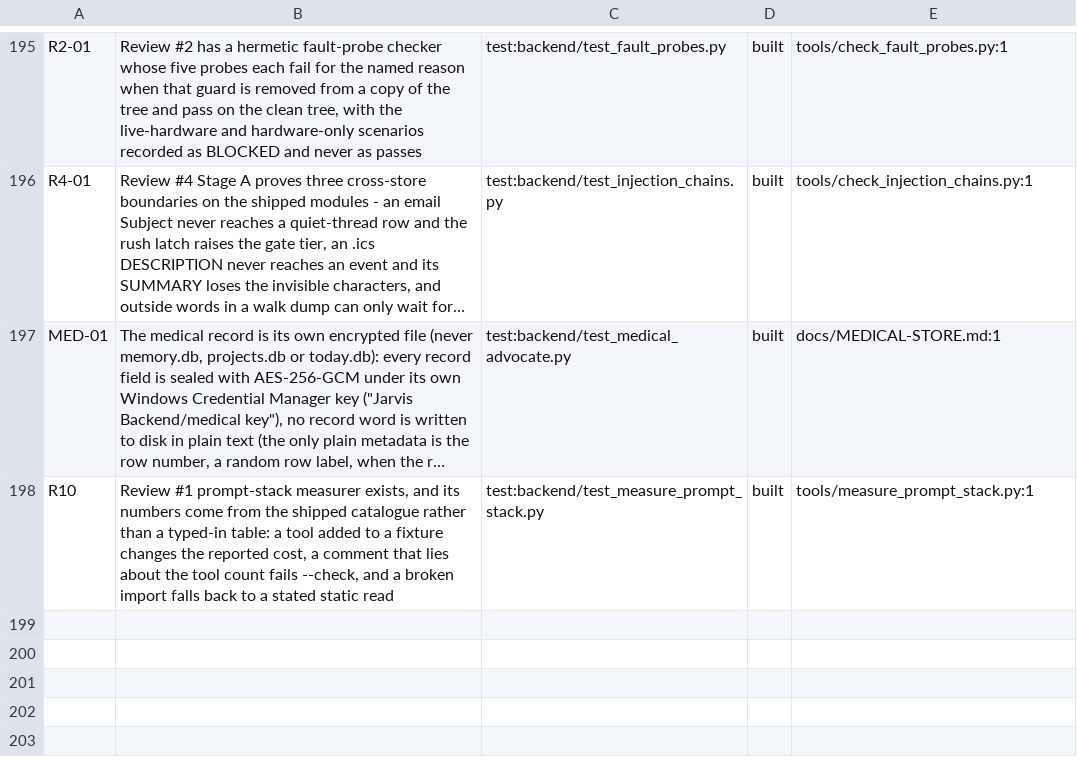
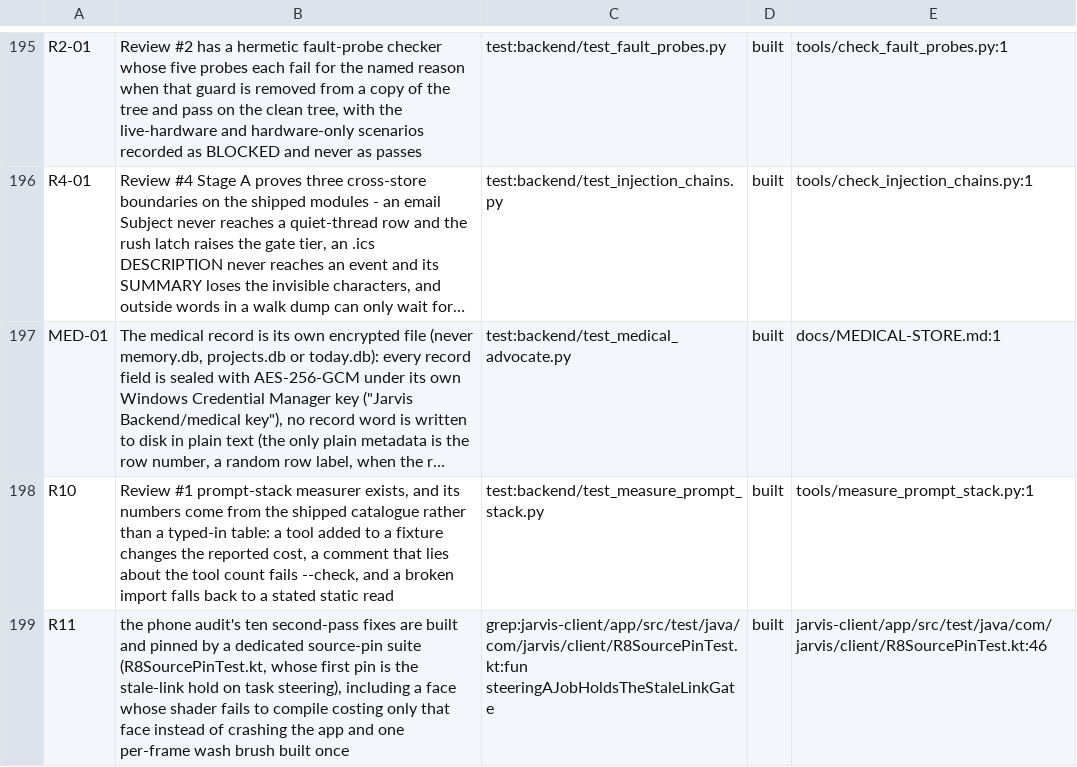
Before and after one commit to darknight11ish/Epic-Jarvis, a TSV file: docs/CLAIMS.tsv, drawn as a sheet; only a part is shown, gaps mark what is left out; long unchanged cells end in …; the diff names each change by its address in the sheet, - before the commit and + after, or states it on an @@ line.

Commit message:
docs(records): the R8 plumbing rescue's README honest limit and CLAIMS row

```diff
--- a/docs/CLAIMS.tsv
+++ b/docs/CLAIMS.tsv
+row 199: R11 | the phone audit's ten second-pass fixes are built and pinned by a dedicated source-pin suite (R8SourcePinTest.kt, whose first pin is the stale-link hold on task steering), including a face whose shader fails to compile costing only that face instead of crashing the app and one per-frame wash brush built once | grep:jarvis-client/app/src/test/java/com/jarvis/client/R8SourcePinTest.kt:fun steeringAJobHoldsTheStaleLinkGate | built | jarvis-client/app/src/test/java/com/jarvis/client/R8SourcePinTest.kt:46
```
Also changed, not shown: 1 other file.
